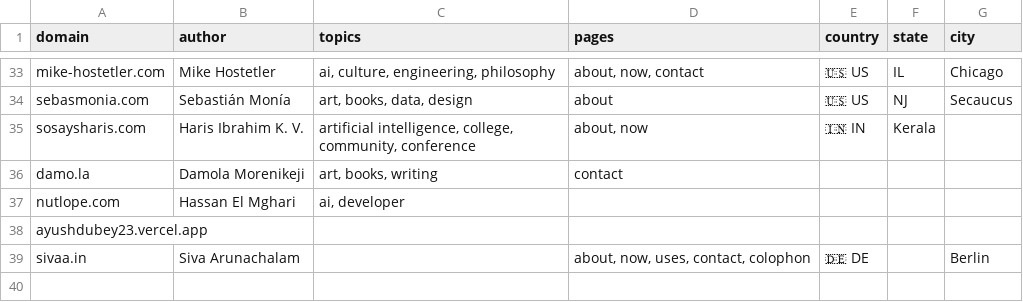
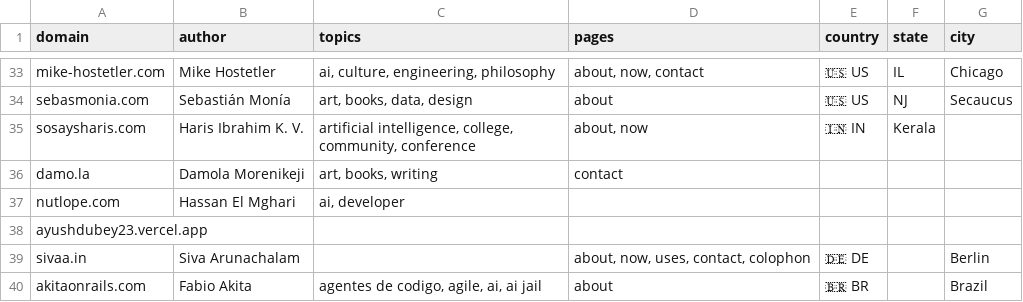
Before and after one commit to AvilPage/SlashIndex.fyi, a CSV file: index.csv, drawn as a sheet; only a part is shown, gaps mark what is left out; the diff names each change by its address in the sheet, - before the commit and + after, or states it on an @@ line.

```diff
--- a/index.csv
+++ b/index.csv
+row 40: akitaonrails.com | Fabio Akita | agentes de codigo, agile, ai, ai jail | about | 🇧🇷 BR |  | Brazil
```
